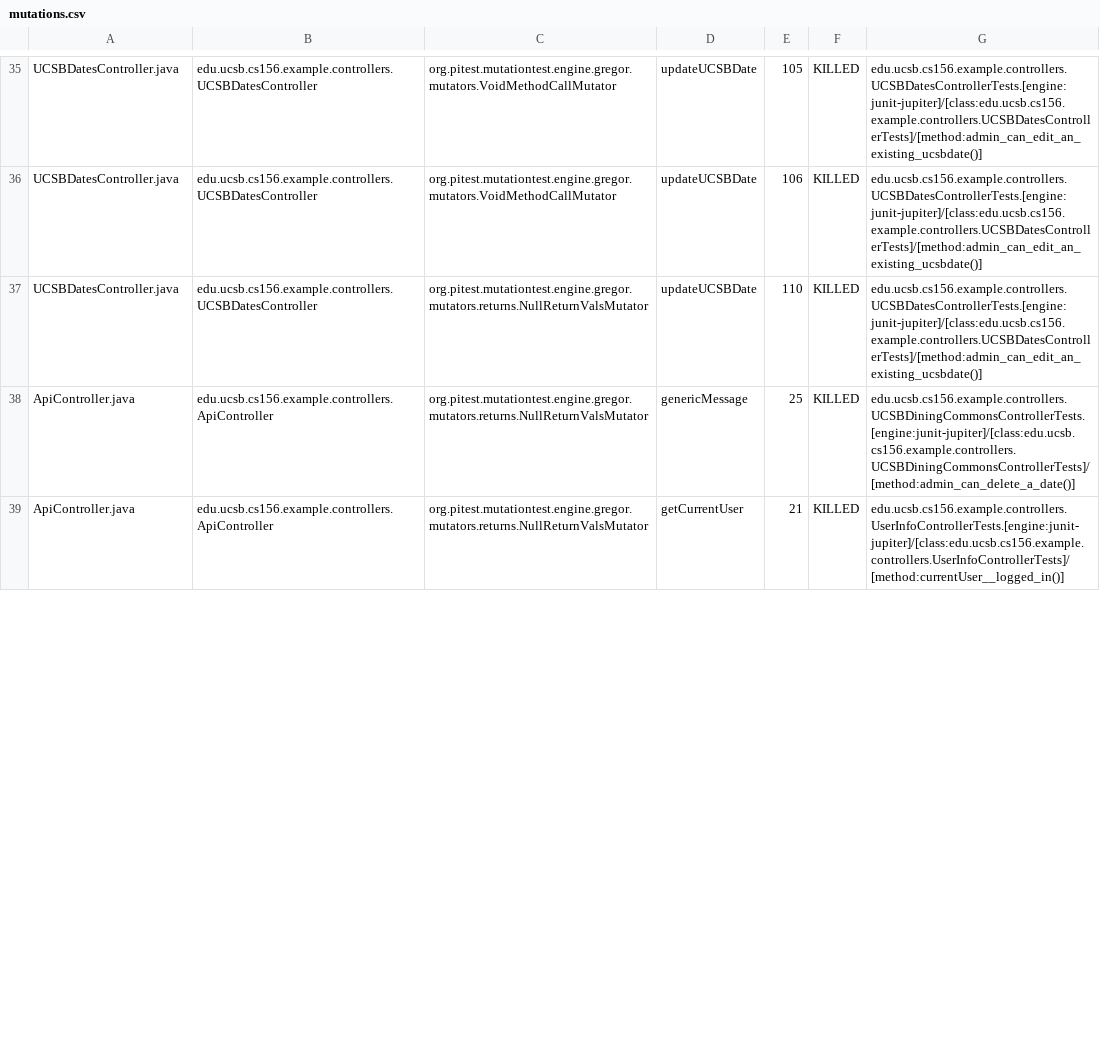
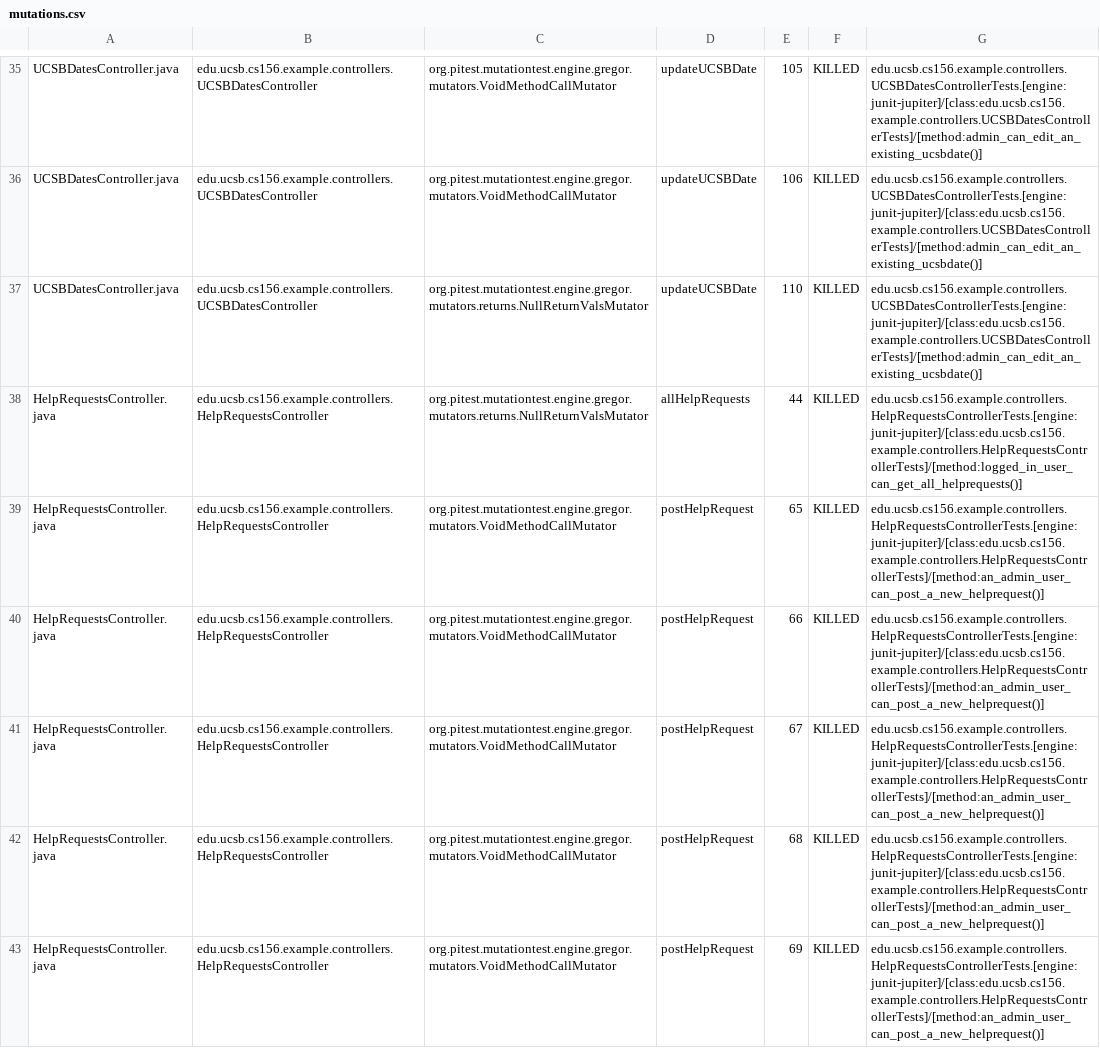
Before and after one commit to ucsb-cs156-s24/team02-s24-4pm-4, a CSV file: pitest/mutations.csv, drawn as a sheet; only a part is shown, gaps mark what is left out; the shorter side is filled out with more unchanged rows; the diff covers the shown part only.

Commit message:
Deploying to gh-pages from @ ucsb-cs156-s24/team02-s24-4pm-4@26b3c5b259a4ce72b8144bee71d81e52227f0410 🚀

```diff
--- a/pitest/mutations.csv
+++ b/pitest/mutations.csv
@@ -37 +37,7 @@ UCSBDatesController.java,edu.ucsb.cs156.example.controllers.UCSBDatesController,
 UCSBDatesController.java,edu.ucsb.cs156.example.controllers.UCSBDatesController,org.pitest.mutationtest.engine.gregor.mutators.returns.NullReturnValsMutator,updateUCSBDate,110,KILLED,edu.ucsb.cs156.example.controllers.UCSBDatesControllerTests.[engine:junit-jupiter]/[class:edu.ucsb.cs156.example.controllers.UCSBDatesControllerTests]/[method:admin_can_edit_an_existing_ucsbdate()]
+HelpRequestsController.java,edu.ucsb.cs156.example.controllers.HelpRequestsController,org.pitest.mutationtest.engine.gregor.mutators.returns.NullReturnValsMutator,allHelpRequests,44,KILLED,edu.ucsb.cs156.example.controllers.HelpRequestsControllerTests.[engine:junit-jupiter]/[class:edu.ucsb.cs156.example.controllers.HelpRequestsControllerTests]/[method:logged_in_user_can_get_all_helprequests()]
+HelpRequestsController.java,edu.ucsb.cs156.example.controllers.HelpRequestsController,org.pitest.mutationtest.engine.gregor.mutators.VoidMethodCallMutator,postHelpRequest,65,KILLED,edu.ucsb.cs156.example.controllers.HelpRequestsControllerTests.[engine:junit-jupiter]/[class:edu.ucsb.cs156.example.controllers.HelpRequestsControllerTests]/[method:an_admin_user_can_post_a_new_helprequest()]
+HelpRequestsController.java,edu.ucsb.cs156.example.controllers.HelpRequestsController,org.pitest.mutationtest.engine.gregor.mutators.VoidMethodCallMutator,postHelpRequest,66,KILLED,edu.ucsb.cs156.example.controllers.HelpRequestsControllerTests.[engine:junit-jupiter]/[class:edu.ucsb.cs156.example.controllers.HelpRequestsControllerTests]/[method:an_admin_user_can_post_a_new_helprequest()]
+HelpRequestsController.java,edu.ucsb.cs156.example.controllers.HelpRequestsController,org.pitest.mutationtest.engine.gregor.mutators.VoidMethodCallMutator,postHelpRequest,67,KILLED,edu.ucsb.cs156.example.controllers.HelpRequestsControllerTests.[engine:junit-jupiter]/[class:edu.ucsb.cs156.example.controllers.HelpRequestsControllerTests]/[method:an_admin_user_can_post_a_new_helprequest()]
+HelpRequestsController.java,edu.ucsb.cs156.example.controllers.HelpRequestsController,org.pitest.mutationtest.engine.gregor.mutators.VoidMethodCallMutator,postHelpRequest,68,KILLED,edu.ucsb.cs156.example.controllers.HelpRequestsControllerTests.[engine:junit-jupiter]/[class:edu.ucsb.cs156.example.controllers.HelpRequestsControllerTests]/[method:an_admin_user_can_post_a_new_helprequest()]
+HelpRequestsController.java,edu.ucsb.cs156.example.controllers.HelpRequestsController,org.pitest.mutationtest.engine.gregor.mutators.VoidMethodCallMutator,postHelpRequest,69,KILLED,edu.ucsb.cs156.example.controllers.HelpRequestsControllerTests.[engine:junit-jupiter]/[class:edu.ucsb.cs156.example.controllers.HelpRequestsControllerTests]/[method:an_admin_user_can_post_a_new_helprequest()]
```
Also changed, not shown: 2 added rows and 1 edited cell elsewhere in this file, 14 other files.
